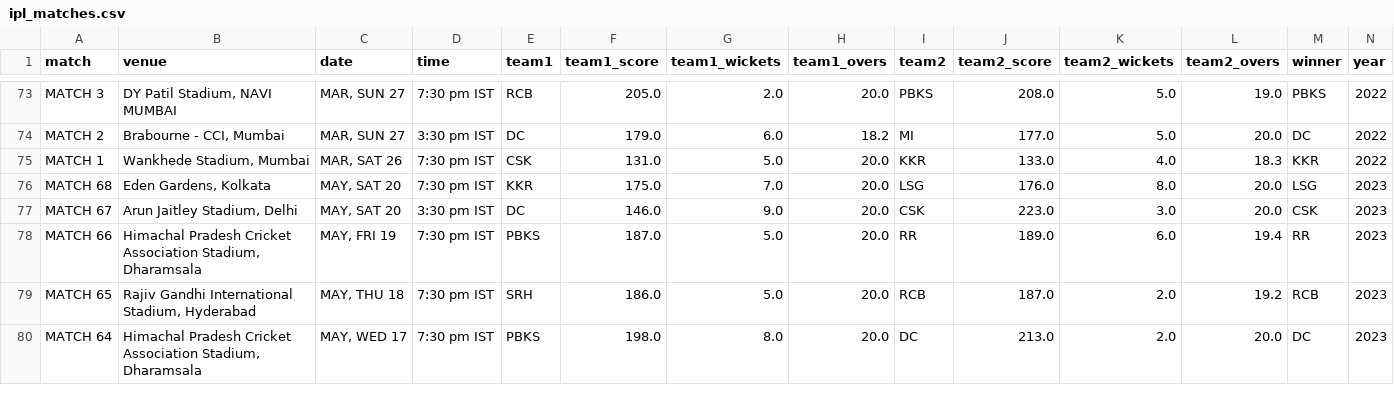
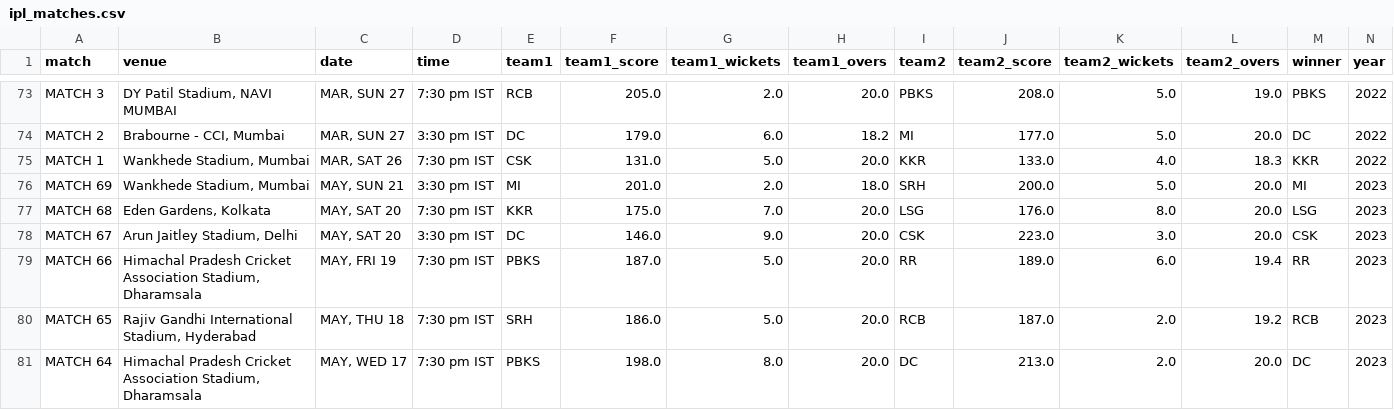
Before and after one commit to ayushjain01/IPL-Calculator, a CSV file: data/ipl_matches.csv, drawn as a sheet; only a part is shown, gaps mark what is left out.

Commit message:
Update Data

```diff
--- a/data/ipl_matches.csv
+++ b/data/ipl_matches.csv
@@ -75,2 +75,3 @@ MATCH 2,"Brabourne - CCI, Mumbai","MAR, SUN 27",3:30 pm IST,DC,179.0,6.0,18.2,MI
 MATCH 1,"Wankhede Stadium, Mumbai","MAR, SAT 26",7:30 pm IST,CSK,131.0,5.0,20.0,KKR,133.0,4.0,18.3,KKR,2022
+MATCH 69,"Wankhede Stadium, Mumbai","MAY, SUN 21",3:30 pm IST,MI,201.0,2.0,18.0,SRH,200.0,5.0,20.0,MI,2023
 MATCH 68,"Eden Gardens, Kolkata","MAY, SAT 20",7:30 pm IST,KKR,175.0,7.0,20.0,LSG,176.0,8.0,20.0,LSG,2023
```
Also changed, not shown: data/points.csv, 1 other file.
